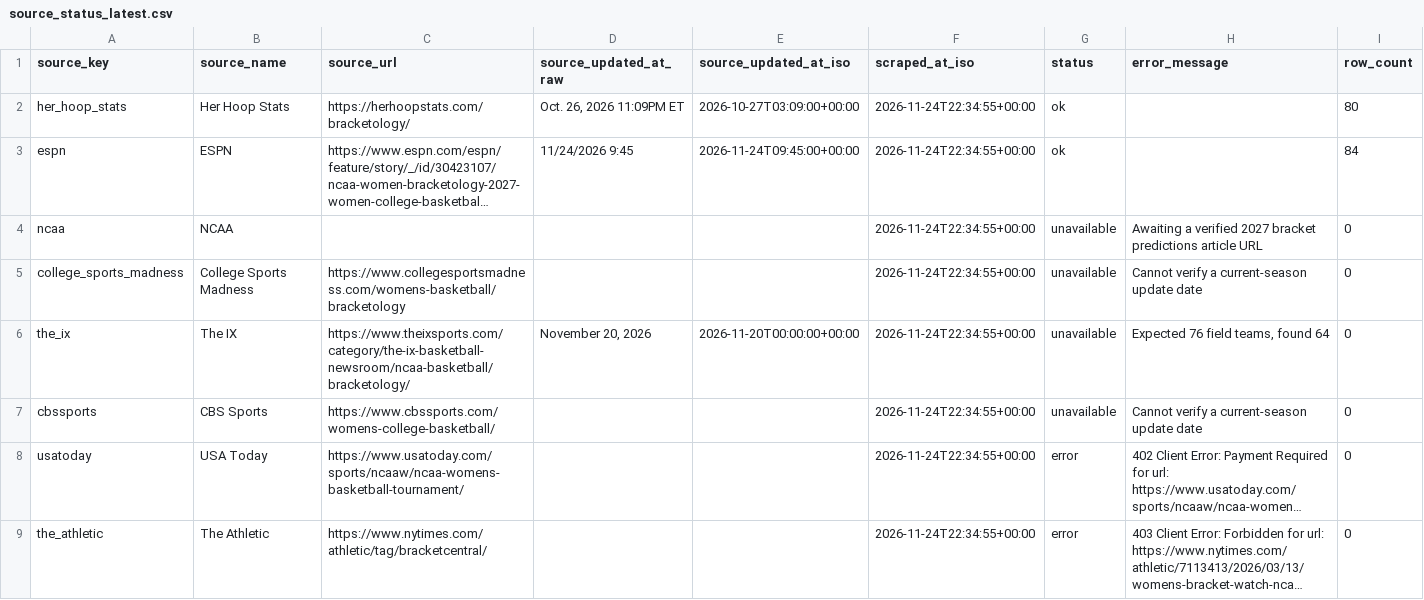
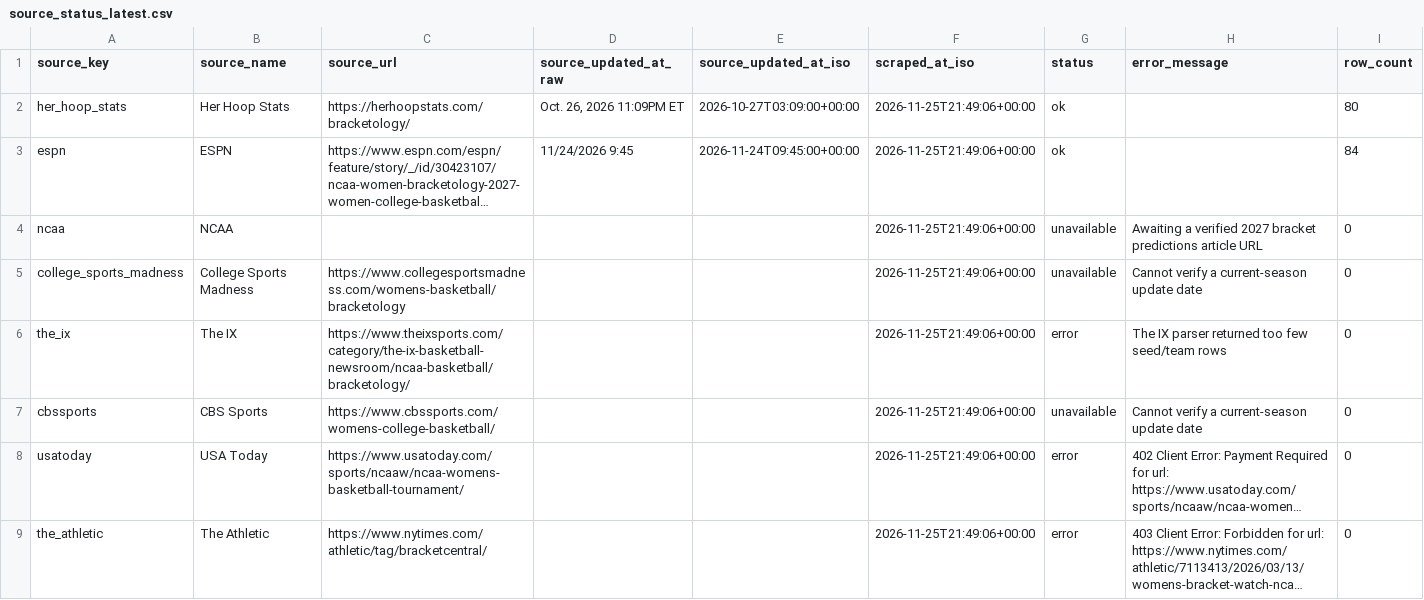
Before and after one commit to whitakk/wbb-bracket-matrix, a CSV file: data/latest/2026-27/source_status_latest.csv, drawn as a sheet; long unchanged cells end in …; the diff names each change by its address in the sheet, - before the commit and + after, or states it on an @@ line.

```diff
--- a/data/latest/2026-27/source_status_latest.csv
+++ b/data/latest/2026-27/source_status_latest.csv
-F2:F9 (scraped_at_iso): 2026-11-24T22:34:55+00:00
+F2:F9 (scraped_at_iso): 2026-11-25T21:49:06+00:00
-D6 (source_updated_at_raw): November 20, 2026
+D6 (source_updated_at_raw): (empty)
-E6 (source_updated_at_iso): 2026-11-20T00:00:00+00:00
+E6 (source_updated_at_iso): (empty)
-G6 (status): unavailable
+G6 (status): error
-H6 (error_message): Expected 76 field teams, found 64
+H6 (error_message): The IX parser returned too few seed/team rows
```
Also changed, not shown: data/latest/2026-27/resolved_rows_latest.csv, data/latest/2026-27/source_rows_latest.csv, 12 other files.
